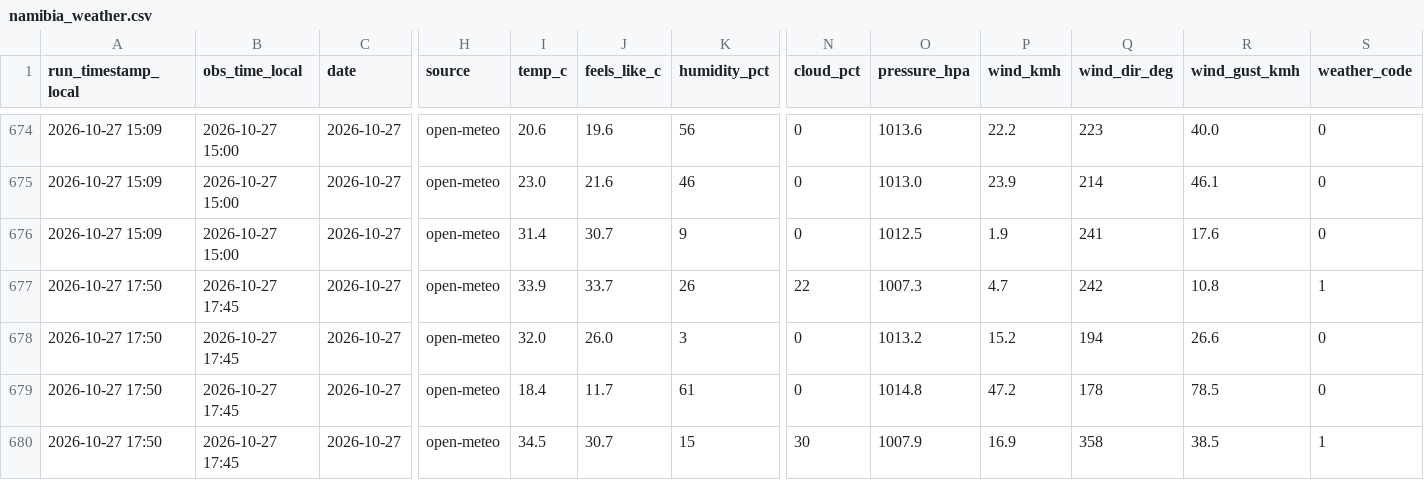
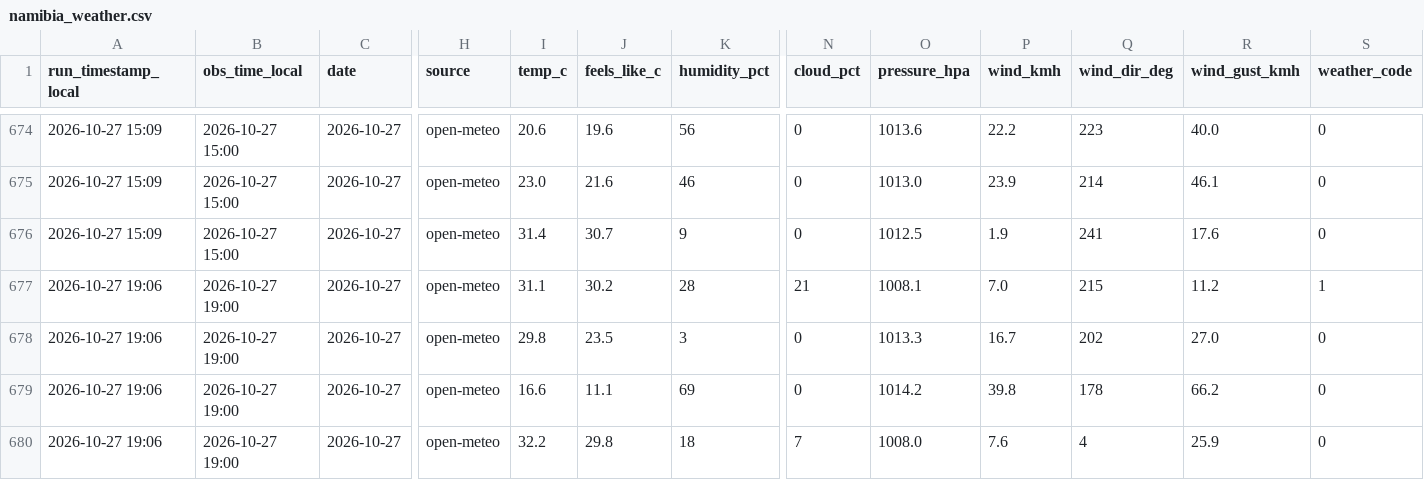
Before and after one commit to antonil8832/namibia_weather, a CSV file: data/namibia_weather.csv, drawn as a sheet; only a part is shown, gaps mark what is left out; the diff covers the shown part only; the diff names each change by its address in the sheet, - before the commit and + after, or states it on an @@ line.

Commit message:
Weather update 2026-10-27 19:07 Windhoek

```diff
--- a/data/namibia_weather.csv
+++ b/data/namibia_weather.csv
-A677:A680 (run_timestamp_local): 2026-10-27 17:50
+A677:A680 (run_timestamp_local): 2026-10-27 19:06
-B677:B680 (obs_time_local): 2026-10-27 17:45
+B677:B680 (obs_time_local): 2026-10-27 19:00
-I677 (temp_c): 33.9
+I677 (temp_c): 31.1
-J677 (feels_like_c): 33.7
+J677 (feels_like_c): 30.2
-K677 (humidity_pct): 26
+K677 (humidity_pct): 28
-N677 (cloud_pct): 22
+N677 (cloud_pct): 21
-O677 (pressure_hpa): 1007.3
+O677 (pressure_hpa): 1008.1
-P677 (wind_kmh): 4.7
+P677 (wind_kmh): 7.0
-Q677 (wind_dir_deg): 242
+Q677 (wind_dir_deg): 215
-R677 (wind_gust_kmh): 10.8
+R677 (wind_gust_kmh): 11.2
-I678 (temp_c): 32.0
+I678 (temp_c): 29.8
-J678 (feels_like_c): 26.0
+J678 (feels_like_c): 23.5
-O678 (pressure_hpa): 1013.2
+O678 (pressure_hpa): 1013.3
-P678 (wind_kmh): 15.2
+P678 (wind_kmh): 16.7
-Q678 (wind_dir_deg): 194
+Q678 (wind_dir_deg): 202
-R678 (wind_gust_kmh): 26.6
+R678 (wind_gust_kmh): 27.0
-I679 (temp_c): 18.4
+I679 (temp_c): 16.6
-J679 (feels_like_c): 11.7
+J679 (feels_like_c): 11.1
-K679 (humidity_pct): 61
+K679 (humidity_pct): 69
-O679 (pressure_hpa): 1014.8
+O679 (pressure_hpa): 1014.2
-P679 (wind_kmh): 47.2
+P679 (wind_kmh): 39.8
-R679 (wind_gust_kmh): 78.5
+R679 (wind_gust_kmh): 66.2
-I680 (temp_c): 34.5
+I680 (temp_c): 32.2
-J680 (feels_like_c): 30.7
+J680 (feels_like_c): 29.8
-K680 (humidity_pct): 15
+K680 (humidity_pct): 18
-N680 (cloud_pct): 30
+N680 (cloud_pct): 7
-O680 (pressure_hpa): 1007.9
+O680 (pressure_hpa): 1008.0
-P680 (wind_kmh): 16.9
+P680 (wind_kmh): 7.6
-Q680 (wind_dir_deg): 358
+Q680 (wind_dir_deg): 4
-R680 (wind_gust_kmh): 38.5
+R680 (wind_gust_kmh): 25.9
-S680 (weather_code): 1
+S680 (weather_code): 0
```
Also changed, not shown: 45 edited cells elsewhere in this file, 3 other files.
